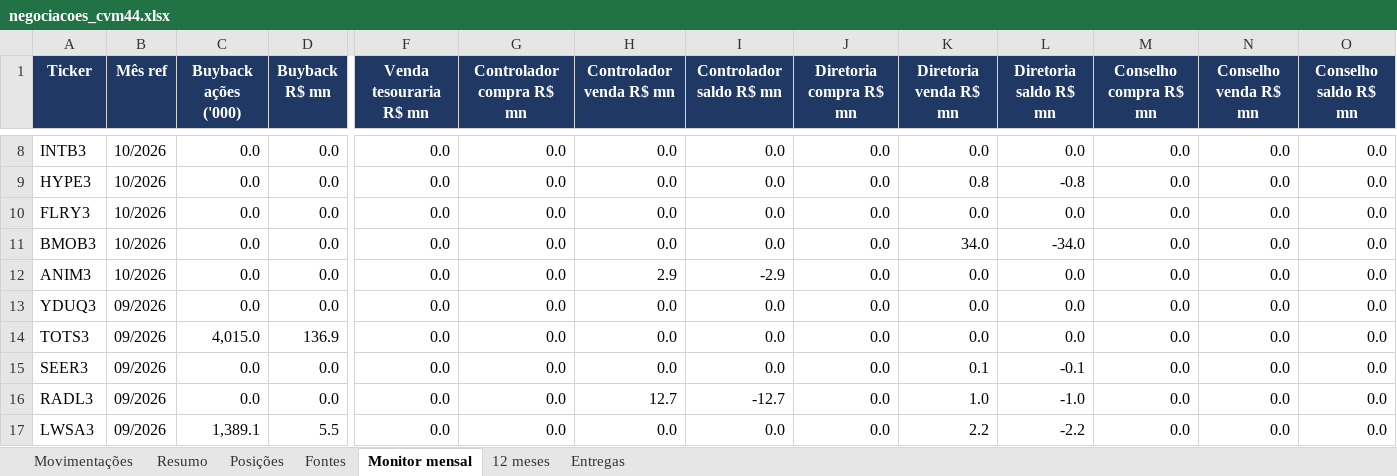
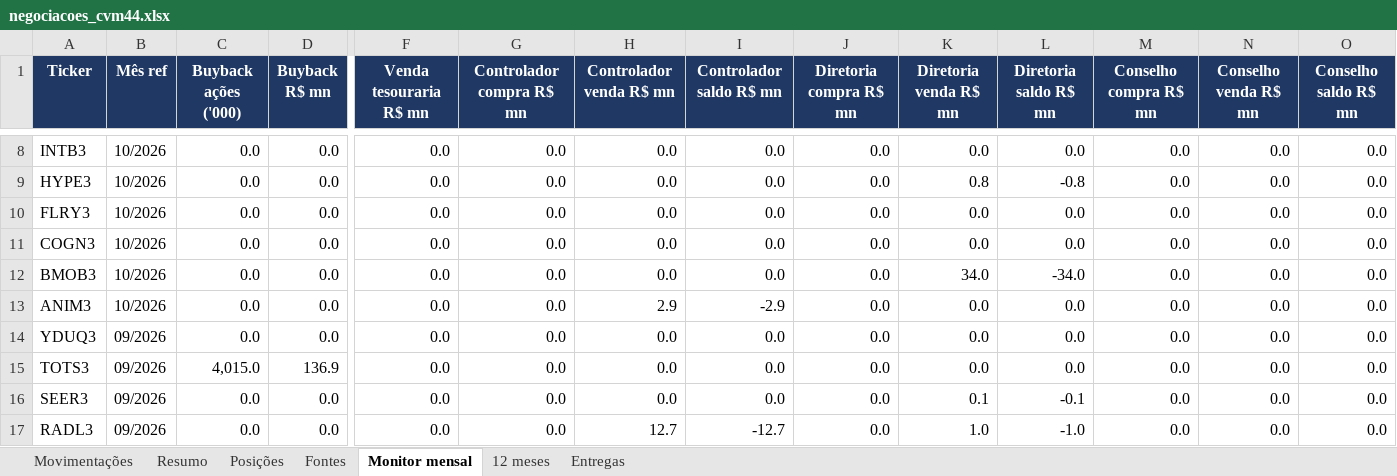
Before and after one commit to mmagalhaes2001/Monitor-dados, an Excel workbook: cvm44/negociacoes_cvm44.xlsx, sheet Monitor mensal, drawn as a sheet; only a part is shown, gaps mark what is left out; the shorter side is filled out with more unchanged rows; values as stored, in another font and other column widths than the file's, no borders; rows hold the shown columns only; the diff names each change by its address in the sheet, - before the commit and + after, or states it on an @@ line.

```diff
--- a/cvm44/negociacoes_cvm44.xlsx (sheet Monitor mensal)
+++ b/cvm44/negociacoes_cvm44.xlsx (sheet Monitor mensal)
+row 11: COGN3 | 10/2026 | 0.0 | 0.0 | 0.0 | 0.0 | 0.0 | 0.0 | 0.0 | 0.0 | 0.0 | 0.0 | 0.0 | 0.0
```
Also changed, not shown: sheet Movimentações, sheet Resumo, sheet Posições, sheet Fontes, sheet 12 meses, sheet Entregas, 3 other files.
